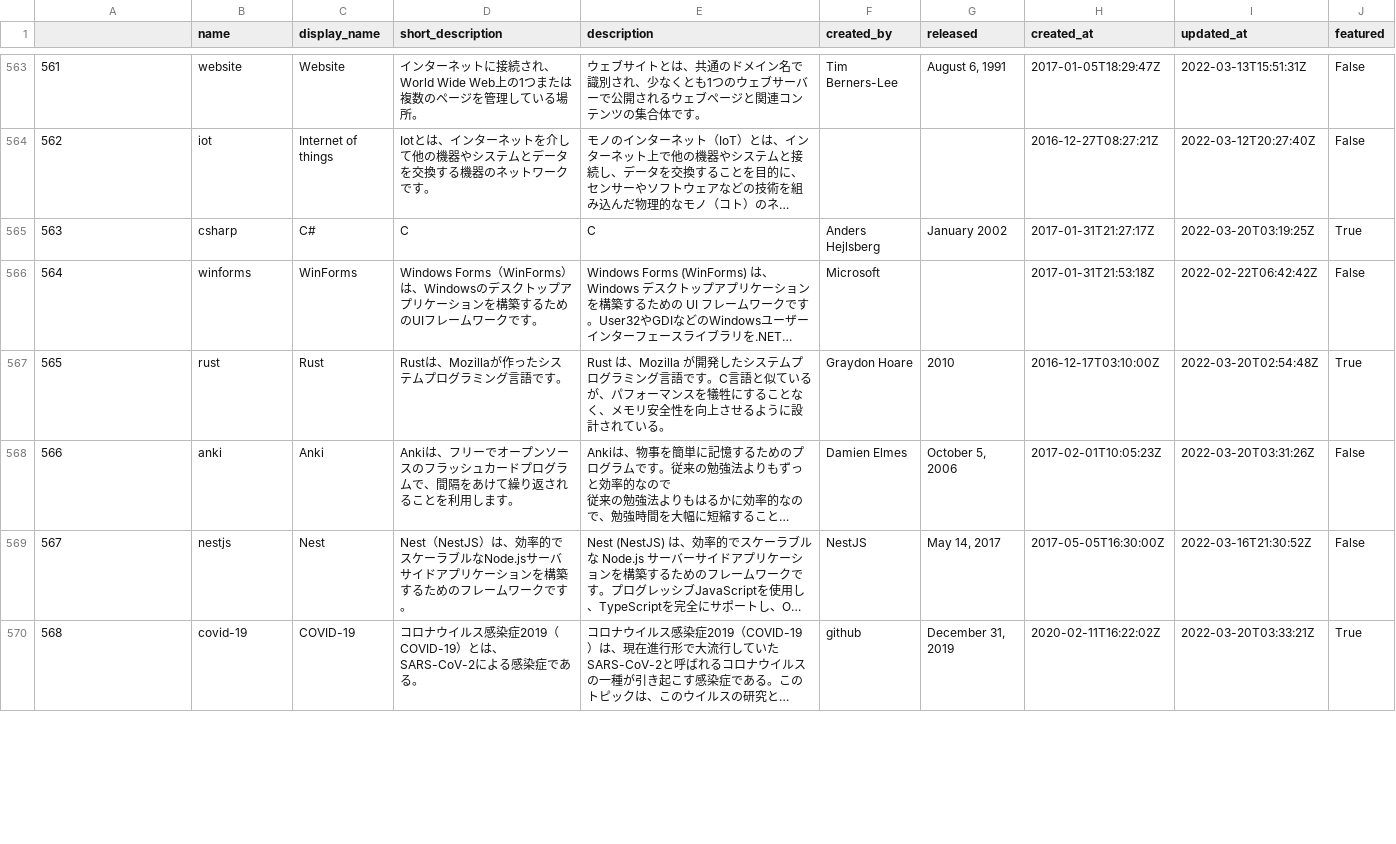
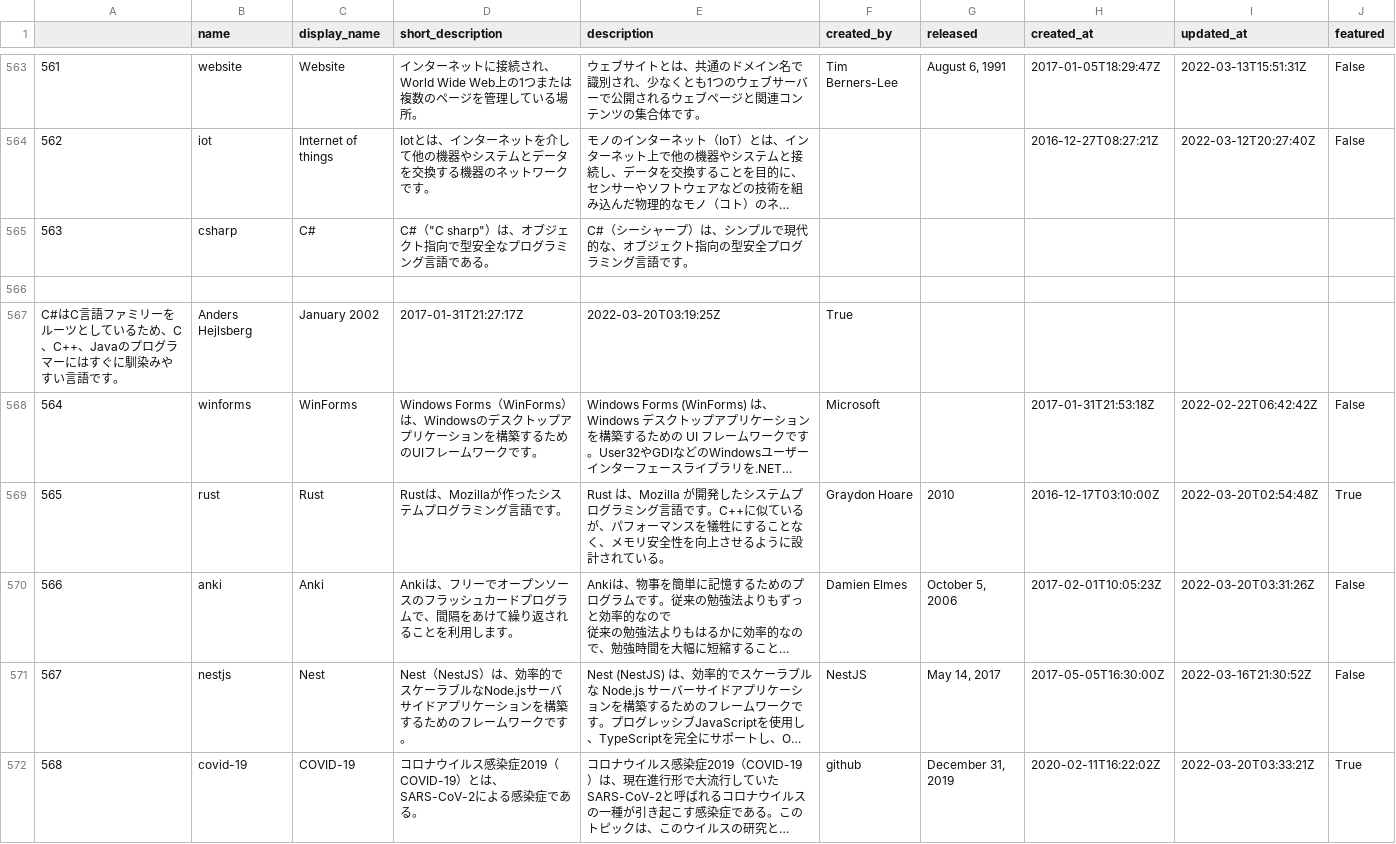
Before and after one commit to rsonger/topics_recommender, a CSV file: data/github_topics_ja.csv, drawn as a sheet; only a part is shown, gaps mark what is left out; long unchanged cells end in …; addresses are those after the commit; the diff covers the shown part only; the diff names each change by its address in the sheet, - before the commit and + after, or states it on an @@ line.

Commit message:
Update topic description scores and fix translations

```diff
--- a/data/github_topics_ja.csv
+++ b/data/github_topics_ja.csv
-D565 (short_description): C
+D565 (short_description): C#（"C sharp"）は、オブジェクト指向で型安全なプログラミング言語である。
-E565 (description): C
+E565 (description): C#（シーシャープ）は、シンプルで現代的な、オブジェクト指向の型安全プログラミング言語です。
-F565 (created_by): Anders Hejlsberg
+F565 (created_by): (empty)
-G565 (released): January 2002
+G565 (released): (empty)
-H565 (created_at): 2017-01-31T21:27:17Z
+H565 (created_at): (empty)
-I565 (updated_at): 2022-03-20T03:19:25Z
+I565 (updated_at): (empty)
-J565 (featured): True
+J565 (featured): (empty)
+row 566: (empty)
+row 567: C#はC言語ファミリーをルーツとしているため、C、C++、Javaのプログラマーにはすぐに馴染みやすい言語です。 | Anders Hejlsberg | January 2002 | 2017-01-31T21:27:17Z | 2022-03-20T03:19:25Z | True
-E569 (description): …語です。C言語と似ている…
+E569 (description): …語です。C++に似ている…
```
Also changed, not shown: 18 edited cells elsewhere in this file, data/github_topics.csv, data/github_topics_no_md.csv, 7 other files.
